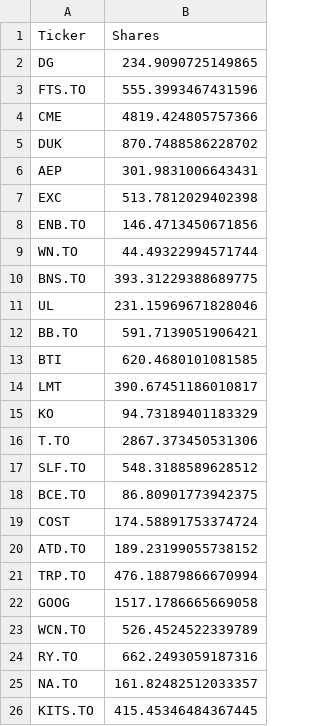
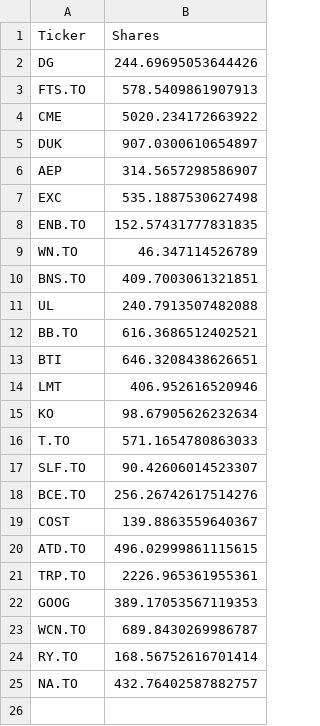
Before and after one commit to neilhaoyuan/risk-constrained-portfolio-optimizer, a CSV file: Stocks_Group_15.csv, drawn as a sheet.

```diff
--- a/Stocks_Group_15.csv
+++ b/Stocks_Group_15.csv
@@ -1,26 +1,25 @@
 Ticker,Shares
-DG,234.9090725149865
-FTS.TO,555.3993467431596
-CME,4819.424805757366
-DUK,870.7488586228702
-AEP,301.9831006643431
-EXC,513.7812029402398
-ENB.TO,146.4713450671856
-WN.TO,44.49322994571744
-BNS.TO,393.31229388689775
-UL,231.15969671828046
-BB.TO,591.7139051906421
-BTI,620.4680101081585
-LMT,390.67451186010817
-KO,94.73189401183329
-T.TO,2867.373450531306
-SLF.TO,548.3188589628512
-BCE.TO,86.80901773942375
-COST,174.58891753374724
-ATD.TO,189.23199055738152
-TRP.TO,476.18879866670994
-GOOG,1517.1786665669058
-WCN.TO,526.4524522339789
-RY.TO,662.2493059187316
-NA.TO,161.82482512033357
-KITS.TO,415.45346484367445
+DG,244.69695053644426
+FTS.TO,578.5409861907913
+CME,5020.234172663922
+DUK,907.0300610654897
+AEP,314.5657298586907
+EXC,535.1887530627498
+ENB.TO,152.57431777831835
+WN.TO,46.347114526789
+BNS.TO,409.7003061321851
+UL,240.7913507482088
+BB.TO,616.3686512402521
+BTI,646.3208438626651
+LMT,406.952616520946
+KO,98.67905626232634
+T.TO,571.1654780863033
+SLF.TO,90.42606014523307
+BCE.TO,256.26742617514276
+COST,139.8863559640367
+ATD.TO,496.02999861115615
+TRP.TO,2226.965361955361
+GOOG,389.17053567119353
+WCN.TO,689.8430269986787
+RY.TO,168.56752616701414
+NA.TO,432.76402587882757
```
Also changed, not shown: 1 other file.
